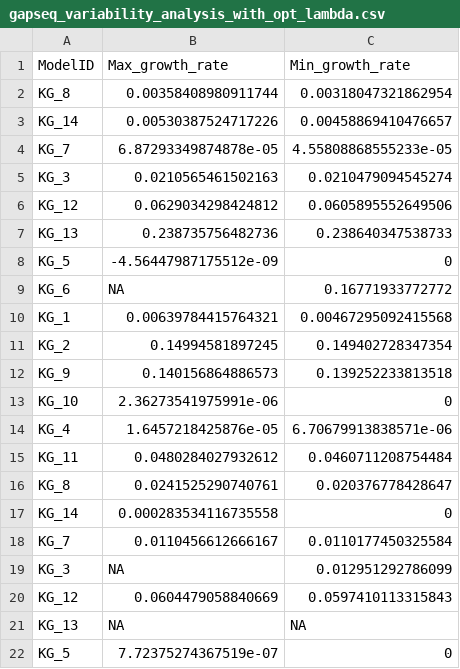
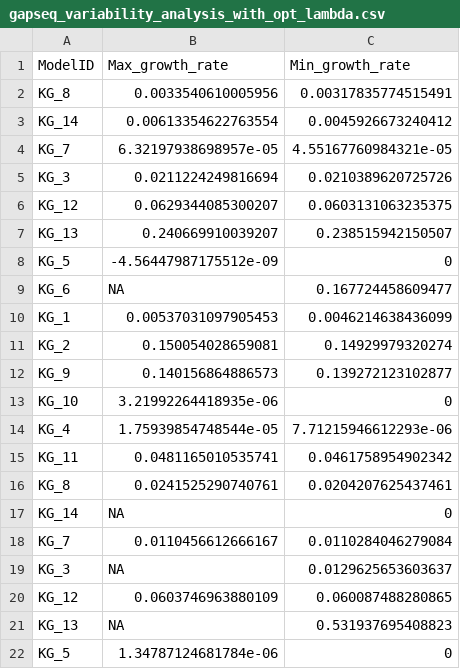
Before and after one commit to YunliEricHsieh/IMIC, a CSV file: table/variability_analysis/gapseq_variability_analysis_with_opt_lambda.csv, drawn as a sheet; only a part is shown; the diff covers the shown part only.

```diff
--- a/table/variability_analysis/gapseq_variability_analysis_with_opt_lambda.csv
+++ b/table/variability_analysis/gapseq_variability_analysis_with_opt_lambda.csv
@@ -1,22 +1,22 @@
 ModelID,Max_growth_rate,Min_growth_rate
-KG_8,0.00358408980911744,0.00318047321862954
-KG_14,0.00530387524717226,0.00458869410476657
-KG_7,6.87293349874878e-05,4.55808868555233e-05
-KG_3,0.0210565461502163,0.0210479094545274
-KG_12,0.0629034298424812,0.0605895552649506
-KG_13,0.238735756482736,0.238640347538733
+KG_8,0.0033540610005956,0.00317835774515491
+KG_14,0.00613354622763554,0.0045926673240412
+KG_7,6.32197938698957e-05,4.55167760984321e-05
+KG_3,0.0211224249816694,0.0210389620725726
+KG_12,0.0629344085300207,0.0603131063235375
+KG_13,0.240669910039207,0.238515942150507
 KG_5,-4.56447987175512e-09,0
-KG_6,NA,0.16771933772772
-KG_1,0.00639784415764321,0.00467295092415568
-KG_2,0.14994581897245,0.149402728347354
-KG_9,0.140156864886573,0.139252233813518
-KG_10,2.36273541975991e-06,0
-KG_4,1.6457218425876e-05,6.70679913838571e-06
-KG_11,0.0480284027932612,0.0460711208754484
-KG_8,0.0241525290740761,0.020376778428647
-KG_14,0.000283534116735558,0
-KG_7,0.0110456612666167,0.0110177450325584
-KG_3,NA,0.012951292786099
-KG_12,0.0604479058840669,0.0597410113315843
-KG_13,NA,NA
-KG_5,7.72375274367519e-07,0
+KG_6,NA,0.167724458609477
+KG_1,0.00537031097905453,0.0046214638436099
+KG_2,0.150054028659081,0.14929979320274
+KG_9,0.140156864886573,0.139272123102877
+KG_10,3.21992264418935e-06,0
+KG_4,1.75939854748544e-05,7.71215946612293e-06
+KG_11,0.0481165010535741,0.0461758954902342
+KG_8,0.0241525290740761,0.0204207625437461
+KG_14,NA,0
+KG_7,0.0110456612666167,0.0110284046279084
+KG_3,NA,0.0129625653603637
+KG_12,0.0603746963880109,0.060087488280865
+KG_13,NA,0.531937695408823
+KG_5,1.34787124681784e-06,0
```
Also changed, not shown: 13 added rows, 13 removed rows, 1 moved row and 36 edited cells elsewhere in this file, table/variability_analysis/carveme_variability_analysis.csv, table/variability_analysis/carveme_variability_analysis_with_opt_lambda.csv, 5 other files.
